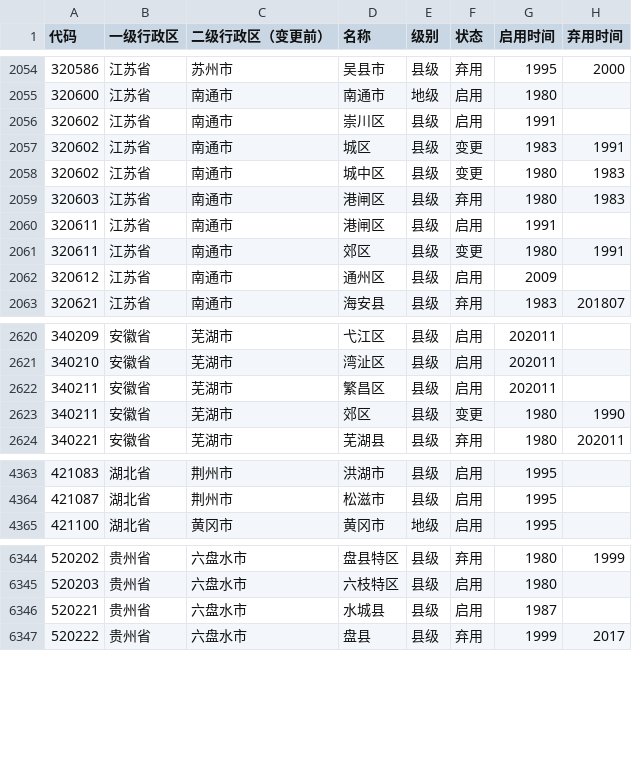
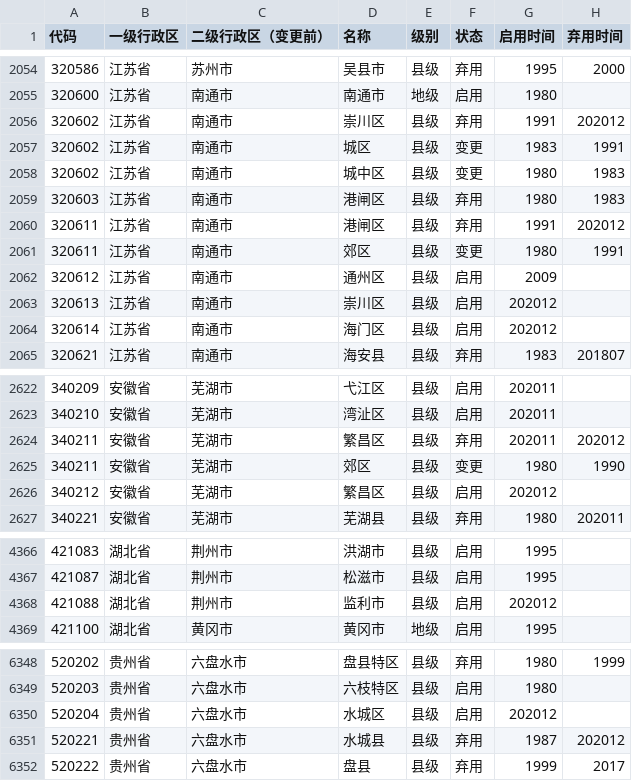
Before and after one commit to yescallop/areacodes, a CSV file: result.csv, drawn as a sheet; only a part is shown, gaps mark what is left out; the diff covers the shown part only.

Commit message:
Update data until 202012

```diff
--- a/result.csv
+++ b/result.csv
@@ -2055,3 +2055,3 @@
 320600,江苏省,南通市,南通市,地级,启用,1980,
-320602,江苏省,南通市,崇川区,县级,启用,1991,
+320602,江苏省,南通市,崇川区,县级,弃用,1991,202012
 320602,江苏省,南通市,城区,县级,变更,1983,1991
@@ -2059,5 +2059,7 @@
 320603,江苏省,南通市,港闸区,县级,弃用,1980,1983
-320611,江苏省,南通市,港闸区,县级,启用,1991,
+320611,江苏省,南通市,港闸区,县级,弃用,1991,202012
 320611,江苏省,南通市,郊区,县级,变更,1980,1991
 320612,江苏省,南通市,通州区,县级,启用,2009,
+320613,江苏省,南通市,崇川区,县级,启用,202012,
+320614,江苏省,南通市,海门区,县级,启用,202012,
 320621,江苏省,南通市,海安县,县级,弃用,1983,201807
@@ -2621,4 +2623,5 @@
 340210,安徽省,芜湖市,湾沚区,县级,启用,202011,
-340211,安徽省,芜湖市,繁昌区,县级,启用,202011,
+340211,安徽省,芜湖市,繁昌区,县级,弃用,202011,202012
 340211,安徽省,芜湖市,郊区,县级,变更,1980,1990
+340212,安徽省,芜湖市,繁昌区,县级,启用,202012,
 340221,安徽省,芜湖市,芜湖县,县级,弃用,1980,202011
@@ -4364,2 +4367,3 @@
 421087,湖北省,荆州市,松滋市,县级,启用,1995,
+421088,湖北省,荆州市,监利市,县级,启用,202012,
 421100,湖北省,黄冈市,黄冈市,地级,启用,1995,
@@ -6345,3 +6349,4 @@
 520203,贵州省,六盘水市,六枝特区,县级,启用,1980,
-520221,贵州省,六盘水市,水城县,县级,启用,1987,
+520204,贵州省,六盘水市,水城区,县级,启用,202012,
+520221,贵州省,六盘水市,水城县,县级,弃用,1987,202012
 520222,贵州省,六盘水市,盘县,县级,弃用,1999,2017
```
Also changed, not shown: 4 edited cells elsewhere in this file, 1 other file.
